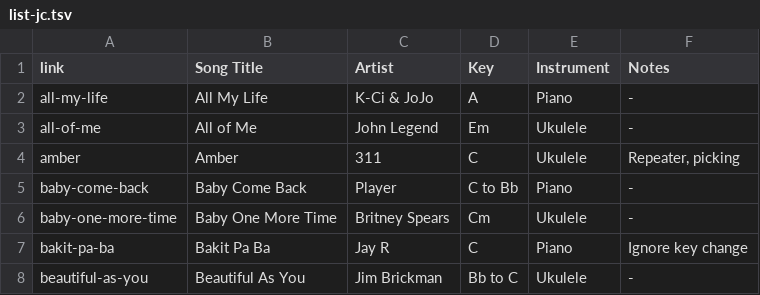
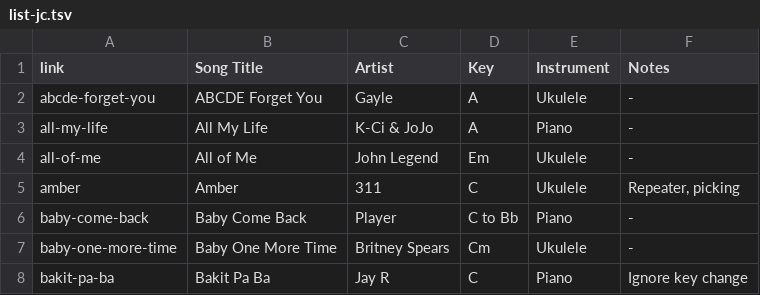
Before and after one commit to TMNTfever/TMNTfever.github.io, a TSV file: setlists/list-jc.tsv, drawn as a sheet; only a part is shown; the shorter side is filled out with more unchanged rows.

Commit message:
Update list-jc.tsv

```diff
--- a/setlists/list-jc.tsv
+++ b/setlists/list-jc.tsv
@@ -1,2 +1,3 @@
 link	Song Title	Artist	Key	Instrument	Notes
+abcde-forget-you	ABCDE Forget You	Gayle	A	Ukulele	-
 all-my-life	All My Life	K-Ci & JoJo	A	Piano	-
```
